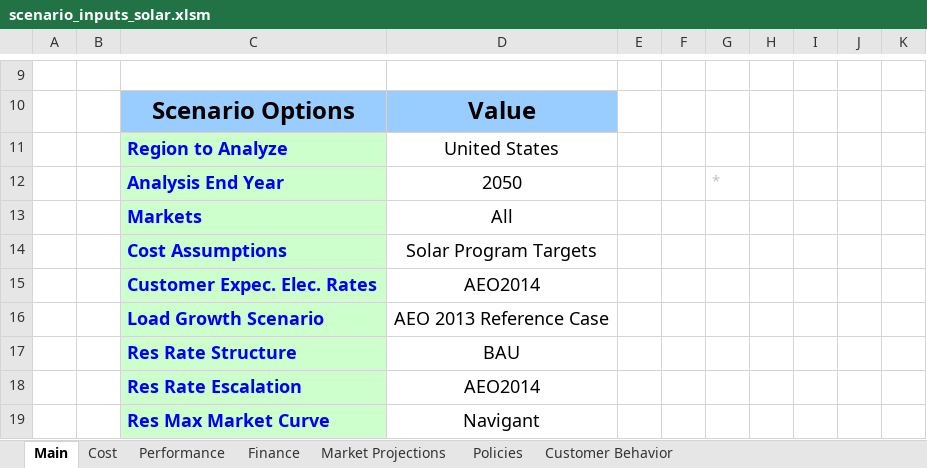
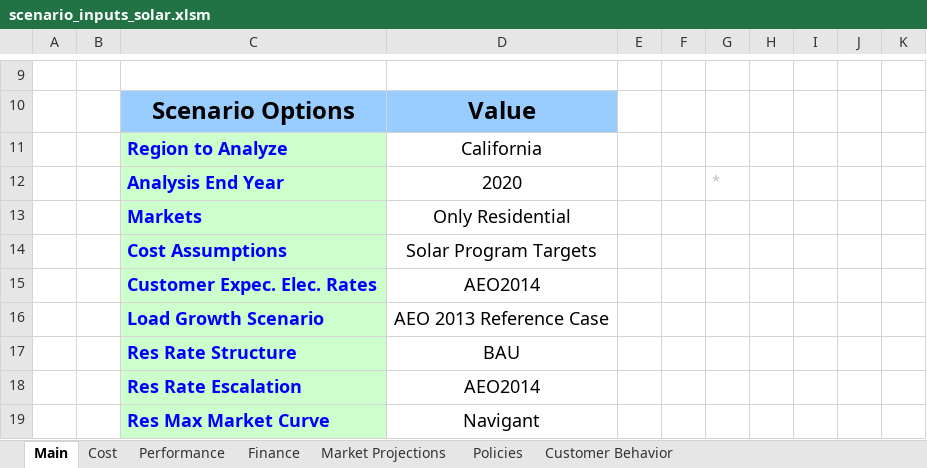
Before and after one commit to jmarinpi/dgen_globetrotter, an Excel workbook: excel/scenario_inputs_solar.xlsm, sheet Main, drawn as a sheet; only a part is shown, gaps mark what is left out; values as stored, in another font and other column widths than the file's, no borders; charts and pictures and table styles not drawn; the diff names each change by its address in the sheet, - before the commit and + after, or states it on an @@ line.

```diff
--- a/excel/scenario_inputs_solar.xlsm (sheet Main)
+++ b/excel/scenario_inputs_solar.xlsm (sheet Main)
-D11: United States
+D11: California
-D12: 2050
+D12: 2020
-D13: All
+D13: Only Residential
```
Also changed, not shown: sheet Policies, charts or pictures, 5 other files.
